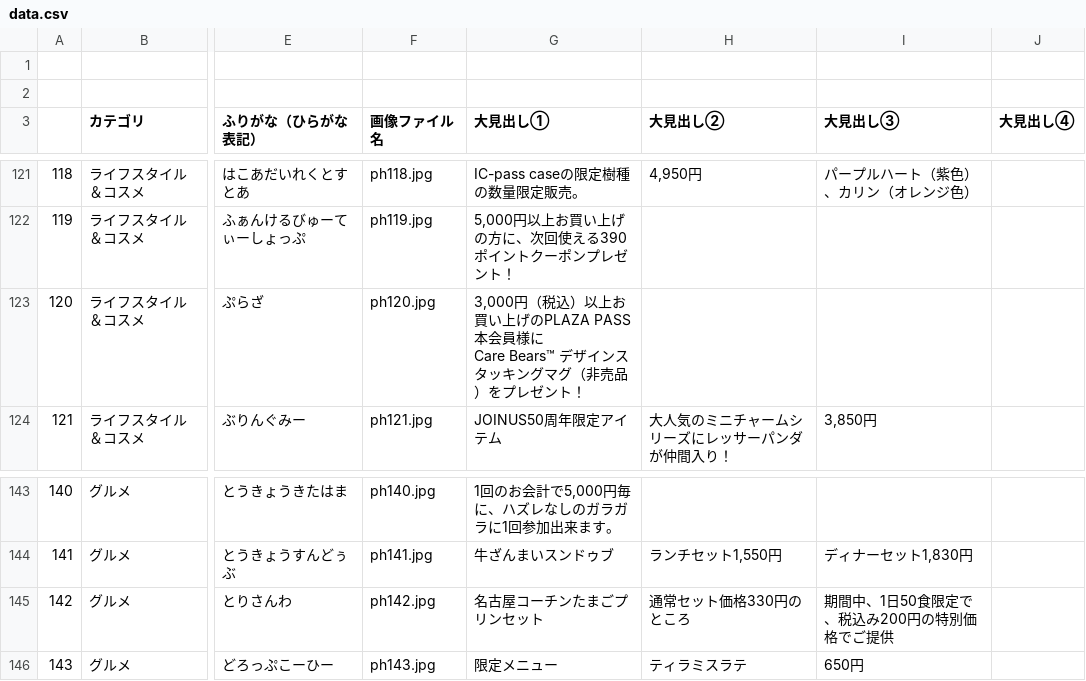
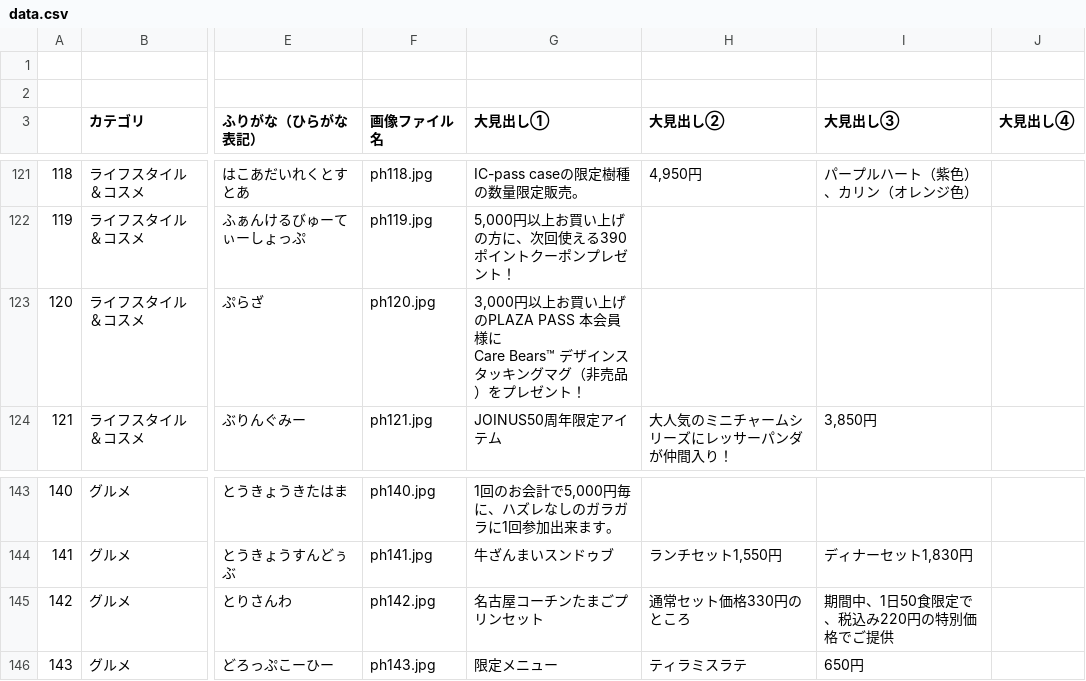
Before and after one commit to topicpath/bleue-joinus_50th, a CSV file: items-service/data.csv, drawn as a sheet; only a part is shown, gaps mark what is left out; the diff covers the shown part only; the diff names each change by its address in the sheet, - before the commit and + after, or states it on an @@ line.

```diff
--- a/items-service/data.csv
+++ b/items-service/data.csv
-G123 (大見出し①): 3,000円（税込）以上お買…
+G123 (大見出し①): 3,000円以上お買…
-I145 (大見出し③): 期間中、1日50食限定で、税込み200円の特別価格でご提供
+I145 (大見出し③): 期間中、1日50食限定で、税込み220円の特別価格でご提供
```
Also changed, not shown: 14 edited cells elsewhere in this file.
